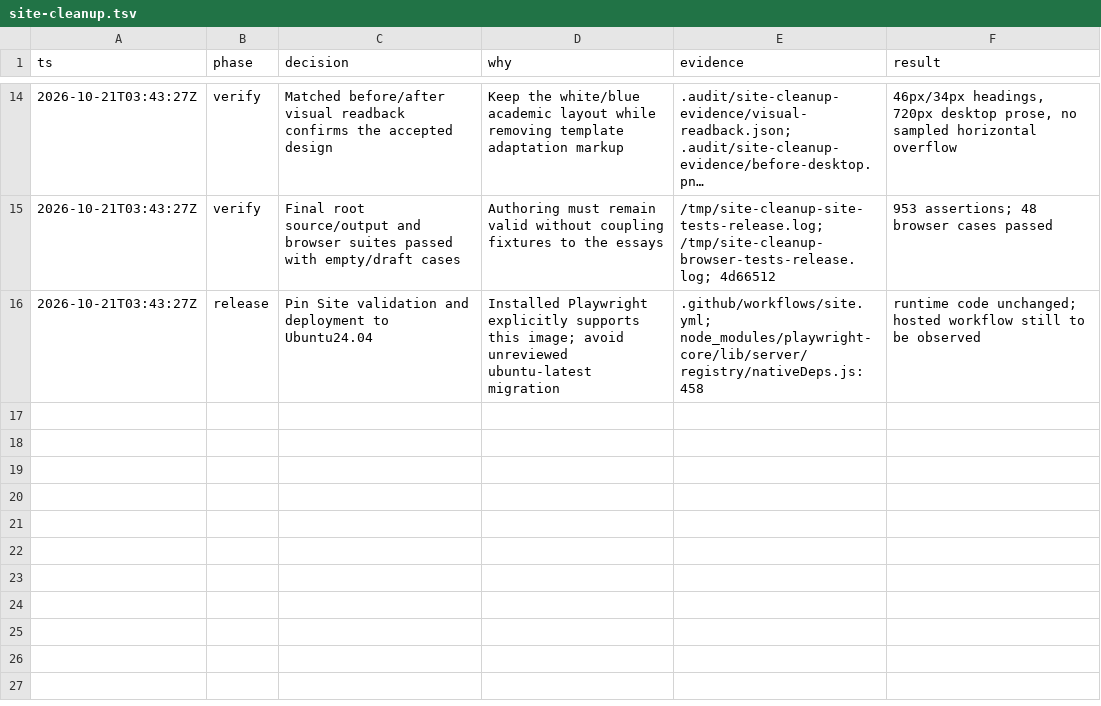
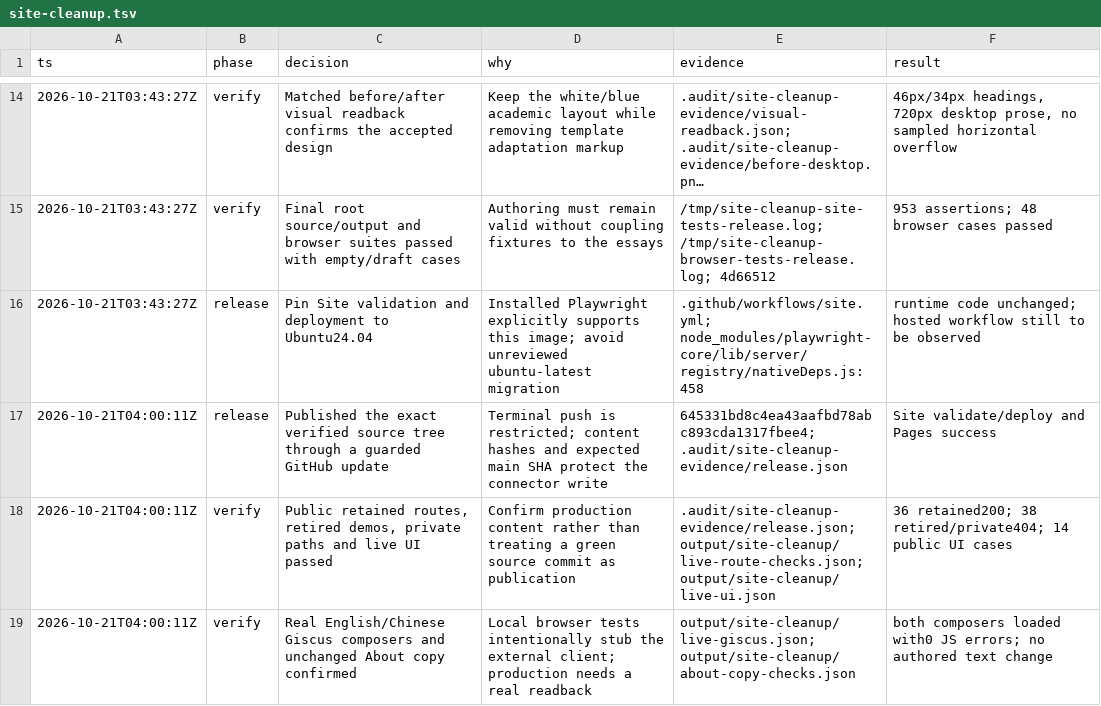
Before and after one commit to junjiezhou1122/junjiezhou1122.github.io, a TSV file: .audit/site-cleanup.tsv, drawn as a sheet; only a part is shown, gaps mark what is left out; long unchanged cells end in …; the diff names each change by its address in the sheet, - before the commit and + after, or states it on an @@ line.

Commit message:
docs(site): record the verified cleanup deployment

```diff
--- a/.audit/site-cleanup.tsv
+++ b/.audit/site-cleanup.tsv
+row 17: 2026-10-21T04:00:11Z | release | Published the exact verified source tree through a guarded GitHub update | Terminal push is restricted; content hashes and expected main SHA protect the connector write | 645331bd8c4ea43aafbd78abc893cda1317fbee4; .audit/site-cleanup-evidence/release.json | Site validate/deploy and Pages success
+row 18: 2026-10-21T04:00:11Z | verify | Public retained routes, retired demos, private paths and live UI passed | Confirm production content rather than treating a green source commit as publication | .audit/site-cleanup-evidence/release.json; output/site-cleanup/live-route-checks.json; output/site-cleanup/live-ui.json | 36 retained200; 38 retired/private404; 14 public UI cases
+row 19: 2026-10-21T04:00:11Z | verify | Real English/Chinese Giscus composers and unchanged About copy confirmed | Local browser tests intentionally stub the external client; production needs a real readback | output/site-cleanup/live-giscus.json; output/site-cleanup/about-copy-checks.json | both composers loaded with0 JS errors; no authored text change
```
Also changed, not shown: 3 other files.
